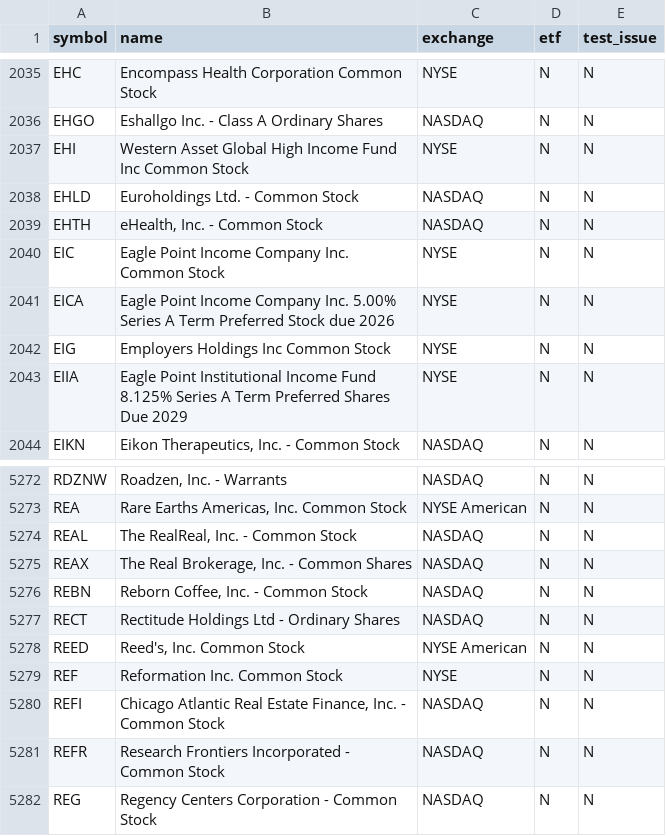
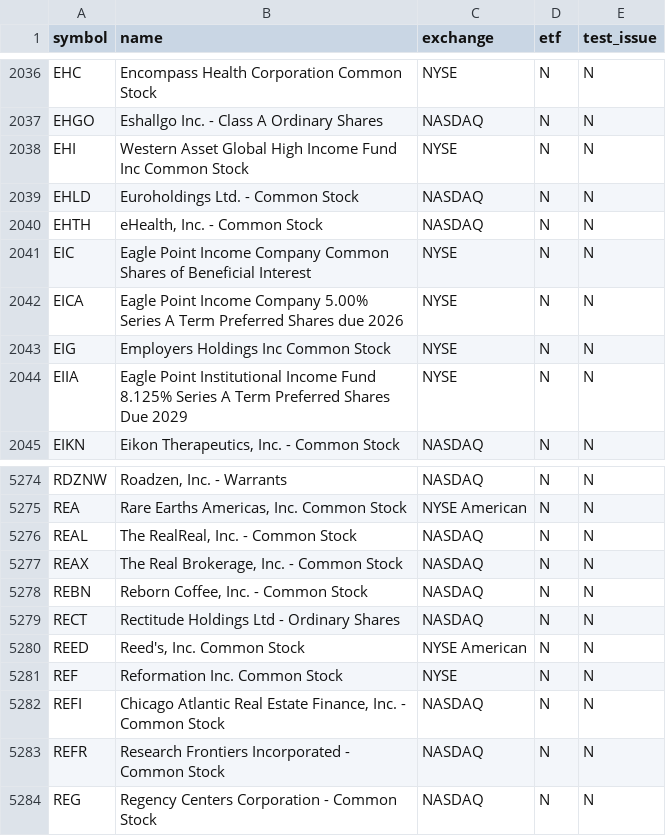
Before and after one commit to njdfan1711-cpu/Fin, a CSV file: universe.csv, drawn as a sheet; only a part is shown, gaps mark what is left out; the diff covers the shown part only.

```diff
--- a/universe.csv
+++ b/universe.csv
@@ -2039,4 +2040,4 @@ EHLD,Euroholdings Ltd. - Common Stock,NASDAQ,N,N
 EHTH,"eHealth, Inc. - Common Stock",NASDAQ,N,N
-EIC,Eagle Point Income Company Inc. Common Stock,NYSE,N,N
-EICA,Eagle Point Income Company Inc. 5.00% Series A Term Preferred Stock due 2026,NYSE,N,N
+EIC,Eagle Point Income Company Common Shares of Beneficial Interest,NYSE,N,N
+EICA,Eagle Point Income Company 5.00% Series A Term Preferred Shares due 2026,NYSE,N,N
 EIG,Employers Holdings Inc Common Stock,NYSE,N,N
@@ -5274,3 +5276,3 @@ REA,"Rare Earths Americas, Inc. Common Stock",NYSE American,N,N
 REAL,"The RealReal, Inc. - Common Stock",NASDAQ,N,N
-REAX,"The Real Brokerage, Inc. - Common Shares",NASDAQ,N,N
+REAX,"The Real Brokerage, Inc. - Common Stock",NASDAQ,N,N
 REBN,"Reborn Coffee, Inc. - Common Stock",NASDAQ,N,N
```
Also changed, not shown: 3 added rows and 3 removed rows elsewhere in this file, eligible.csv, 5 other files.
